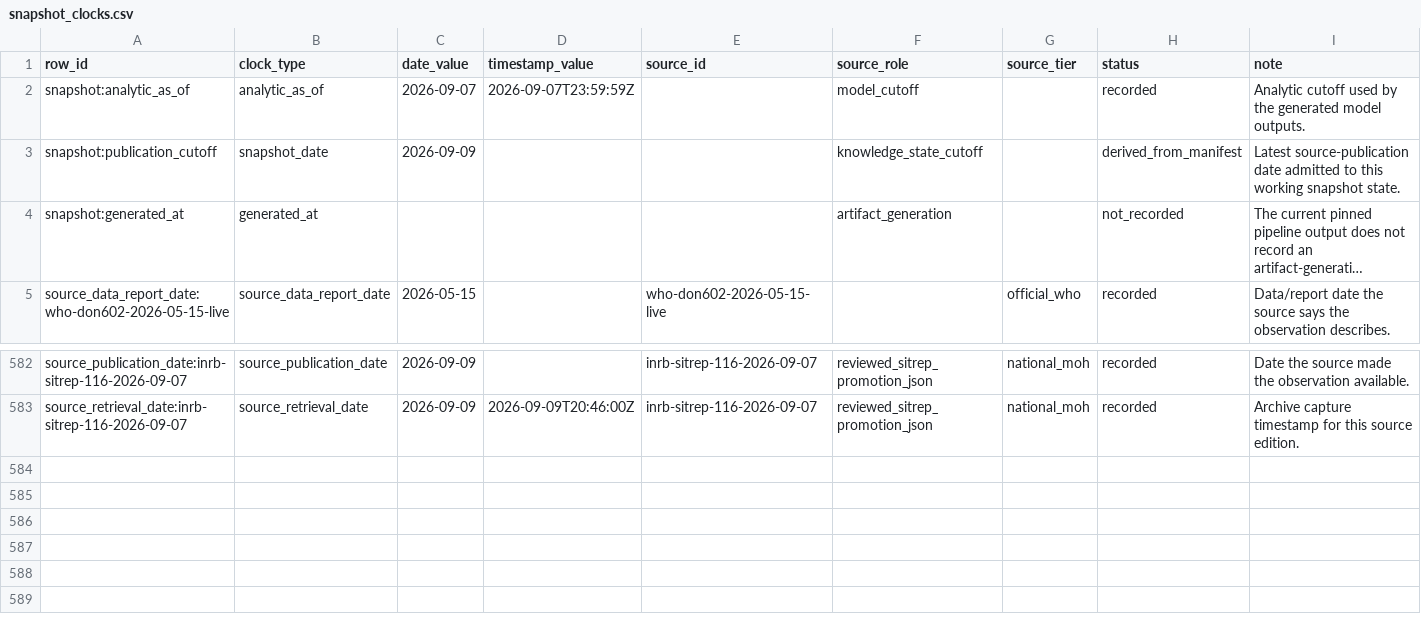
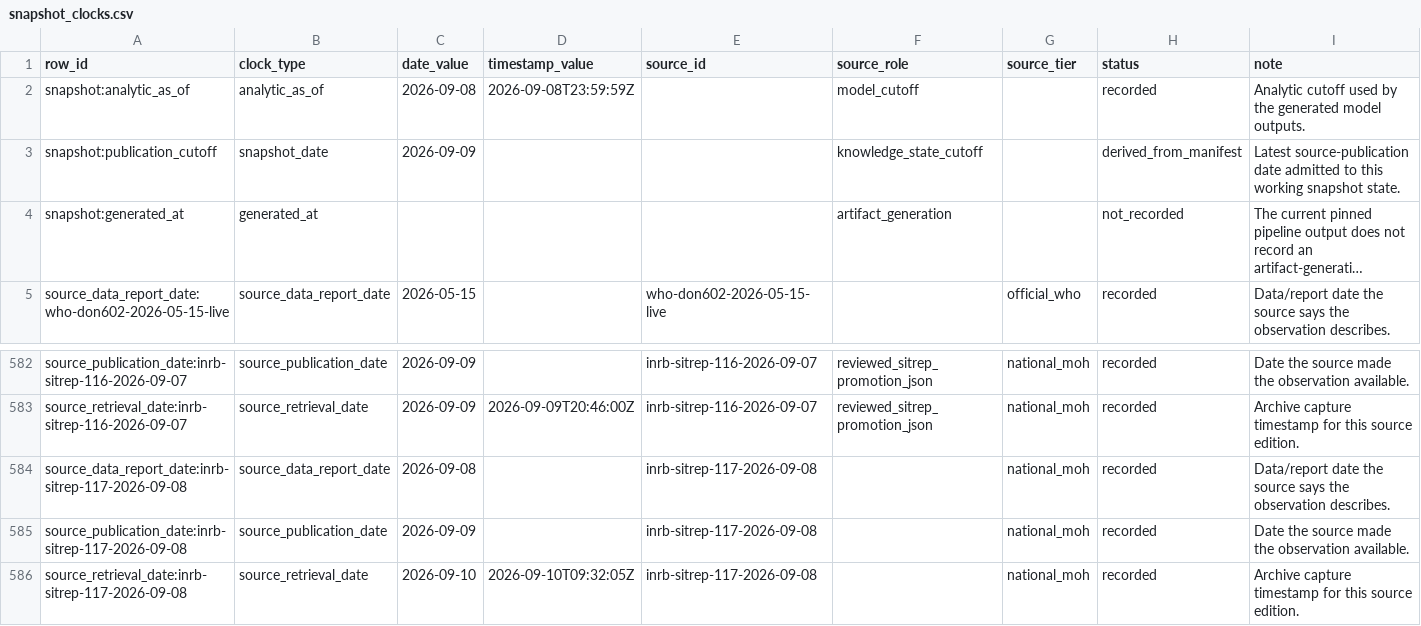
Before and after one commit to ArcedeDev/bdbv-2026-lovs, a CSV file: deliverables/public-health-dataset/snapshot_clocks.csv, drawn as a sheet; only a part is shown, gaps mark what is left out; long unchanged cells end in ….

```diff
--- a/deliverables/public-health-dataset/snapshot_clocks.csv
+++ b/deliverables/public-health-dataset/snapshot_clocks.csv
@@ -1,3 +1,3 @@
 row_id,clock_type,date_value,timestamp_value,source_id,source_role,source_tier,status,note
-snapshot:analytic_as_of,analytic_as_of,2026-09-07,2026-09-07T23:59:59Z,,model_cutoff,,recorded,Analytic cutoff used by the generated model outputs.
+snapshot:analytic_as_of,analytic_as_of,2026-09-08,2026-09-08T23:59:59Z,,model_cutoff,,recorded,Analytic cutoff used by the generated model outputs.
 snapshot:publication_cutoff,snapshot_date,2026-09-09,,,knowledge_state_cutoff,,derived_from_manifest,Latest source-publication date admitted to this working snapshot state.
@@ -583 +583,4 @@ source_publication_date:inrb-sitrep-116-2026-09-07,source_publication_date,2026-
 source_retrieval_date:inrb-sitrep-116-2026-09-07,source_retrieval_date,2026-09-09,2026-09-09T20:46:00Z,inrb-sitrep-116-2026-09-07,reviewed_sitrep_promotion_json,national_moh,recorded,Archive capture timestamp for this source edition.
+source_data_report_date:inrb-sitrep-117-2026-09-08,source_data_report_date,2026-09-08,,inrb-sitrep-117-2026-09-08,,national_moh,recorded,Data/report date the source says the observation describes.
+source_publication_date:inrb-sitrep-117-2026-09-08,source_publication_date,2026-09-09,,inrb-sitrep-117-2026-09-08,,national_moh,recorded,Date the source made the observation available.
+source_retrieval_date:inrb-sitrep-117-2026-09-08,source_retrieval_date,2026-09-10,2026-09-10T09:32:05Z,inrb-sitrep-117-2026-09-08,,national_moh,recorded,Archive capture timestamp for this source edition.
```
Also changed, not shown: deliverables/public-health-dataset/analysis_dependency_audit.csv, deliverables/public-health-dataset/model_outputs.csv, 45 other files.
